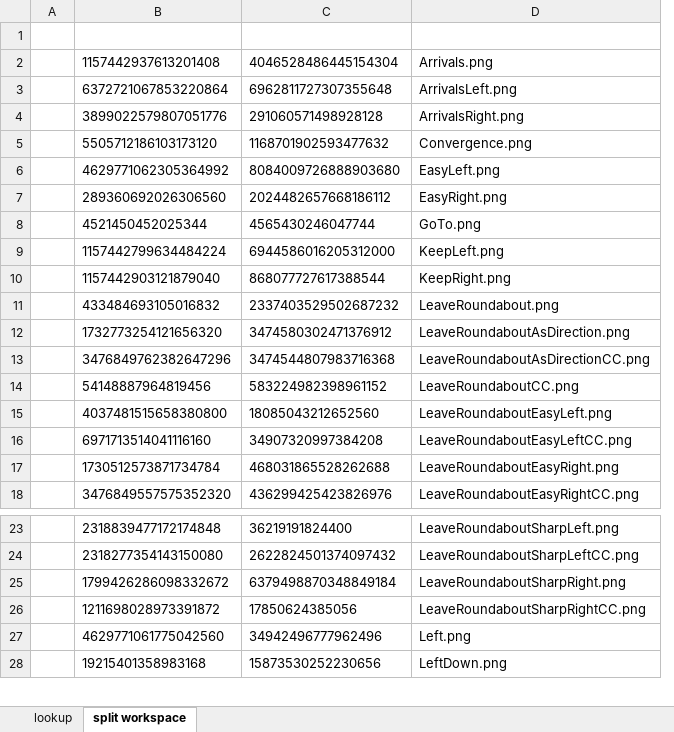
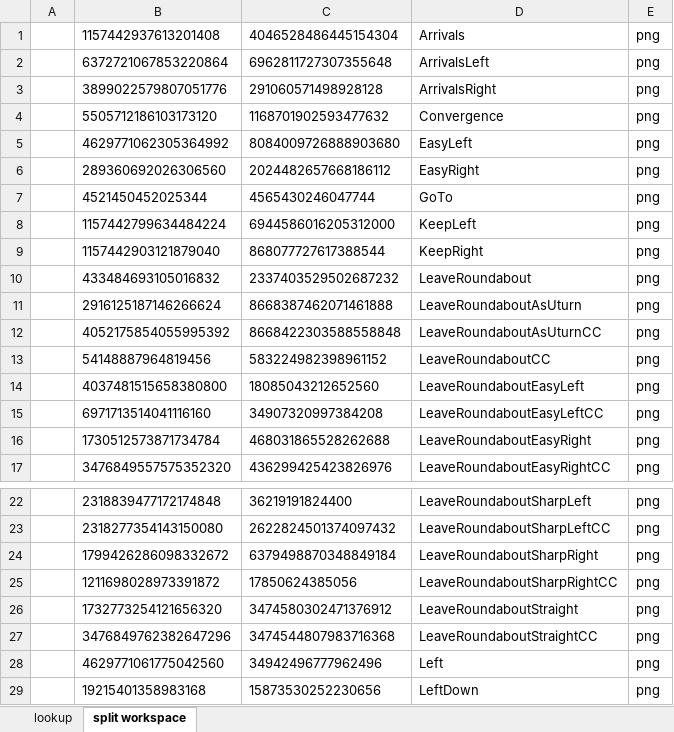
Before and after one commit to skyforcetw/Garminuino, an Excel workbook: GoogleMap_Arrow_Recognize/PatternRecognize/workdir/8x8_image_recognize.xlsx, sheet split workspace, drawn as a sheet; only a part is shown, gaps mark what is left out; values as stored, in another font and other column widths than the file's, no borders; removed rows and columns are numbered as before the commit, all else as after; the diff names each change by its address in the sheet, - before the commit and + after, or states it on an @@ line.

Commit message:
add LeaveRoundaboutAsUturn / LeaveRoundaboutAsUturnCC arrow, but cannot recognize them by 8x8 image.

```diff
--- a/GoogleMap_Arrow_Recognize/PatternRecognize/workdir/8x8_image_recognize.xlsx (sheet split workspace)
+++ b/GoogleMap_Arrow_Recognize/PatternRecognize/workdir/8x8_image_recognize.xlsx (sheet split workspace)
-column D, rows 2-11: Arrivals.png | ArrivalsLeft.png | ArrivalsRight.png | Convergence.png | EasyLeft.png | EasyRight.png | GoTo.png | KeepLeft.png | KeepRight.png | LeaveRoundabout.png; rows 14-18: LeaveRoundaboutCC.png | LeaveRoundaboutEasyLeft.png | LeaveRoundaboutEasyLeftCC.png | LeaveRoundaboutEasyRight.png | LeaveRoundaboutEasyRightCC.png; rows 23-28: LeaveRoundaboutSharpLeft.png | LeaveRoundaboutSharpLeftCC.png | LeaveRoundaboutSharpRight.png | LeaveRoundaboutSharpRightCC.png | Left.png | LeftDown.png
+column D, rows 1-10: Arrivals | ArrivalsLeft | ArrivalsRight | Convergence | EasyLeft | EasyRight | GoTo | KeepLeft | KeepRight | LeaveRoundabout; rows 13-17: LeaveRoundaboutCC | LeaveRoundaboutEasyLeft | LeaveRoundaboutEasyLeftCC | LeaveRoundaboutEasyRight | LeaveRoundaboutEasyRightCC; rows 22-25: LeaveRoundaboutSharpLeft | LeaveRoundaboutSharpLeftCC | LeaveRoundaboutSharpRight | LeaveRoundaboutSharpRightCC; rows 28-29: Left | LeftDown
+column E, rows 1-10: all png; rows 13-17: all png; rows 22-25: all png; rows 28-29: png | png
-row 1: (empty)
+row 11:  | 2916125187146266624 | 8668387462071461888 | LeaveRoundaboutAsUturn | png
+row 12:  | 4052175854055995392 | 8668422303588558848 | LeaveRoundaboutAsUturnCC | png
@@ row 12 moved to row 26: 1732773254121656320 @@
@@ row 13 moved to row 27: 3476849762382647296 @@
```
Also changed, not shown: sheet lookup, 7 other files.
